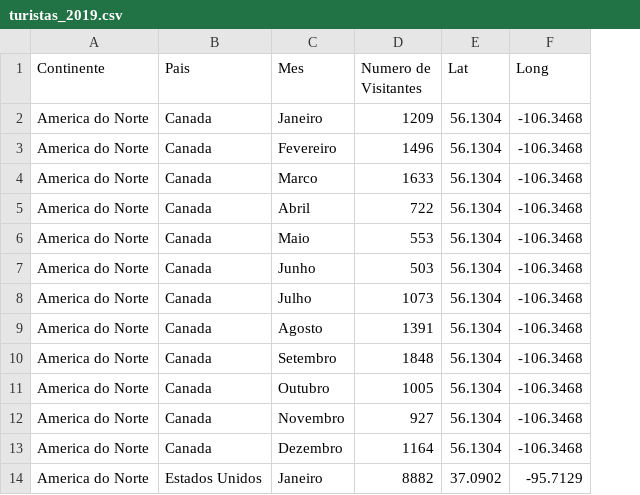
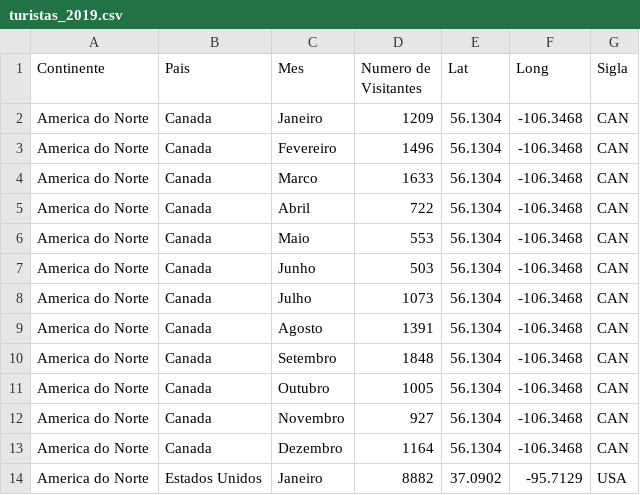
Before and after one commit to pedromvba/datario-tourism, a CSV file: data/02_processed/turistas_2019.csv, drawn as a sheet; only a part is shown; the diff names each change by its address in the sheet, - before the commit and + after, or states it on an @@ line.

```diff
--- a/data/02_processed/turistas_2019.csv
+++ b/data/02_processed/turistas_2019.csv
+column G (Sigla), rows 2-14: CAN | CAN | CAN | CAN | CAN | CAN | CAN | CAN | CAN | CAN | CAN | CAN | USA
```
Also changed, not shown: data/03_uploaded/uploaded_file.csv, 4 other files.
